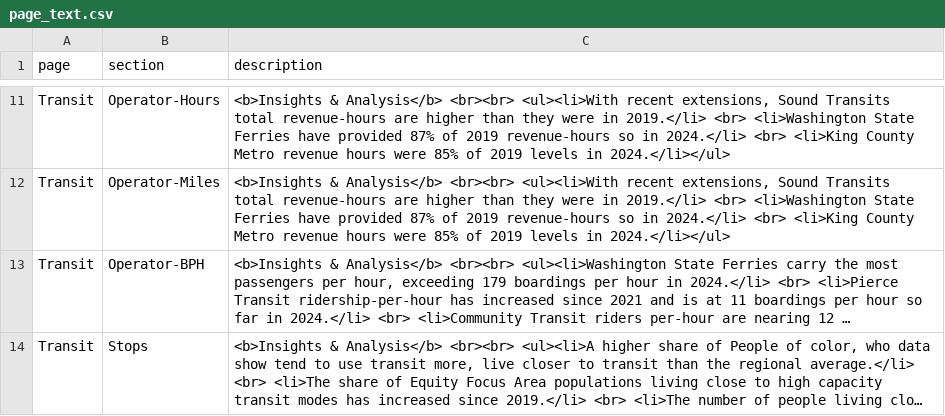
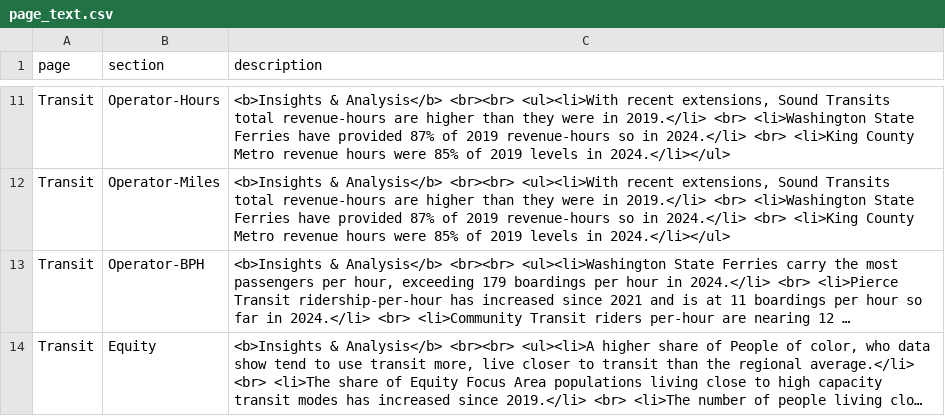
Before and after one commit to psrc/transit-dashboard, a CSV file: data/page_text.csv, drawn as a sheet; only a part is shown, gaps mark what is left out; long unchanged cells end in …; the diff names each change by its address in the sheet, - before the commit and + after, or states it on an @@ line.

Commit message:
renamed stops to equity

```diff
--- a/data/page_text.csv
+++ b/data/page_text.csv
-B14 (section): Stops
+B14 (section): Equity
```
Also changed, not shown: 3 other files.
